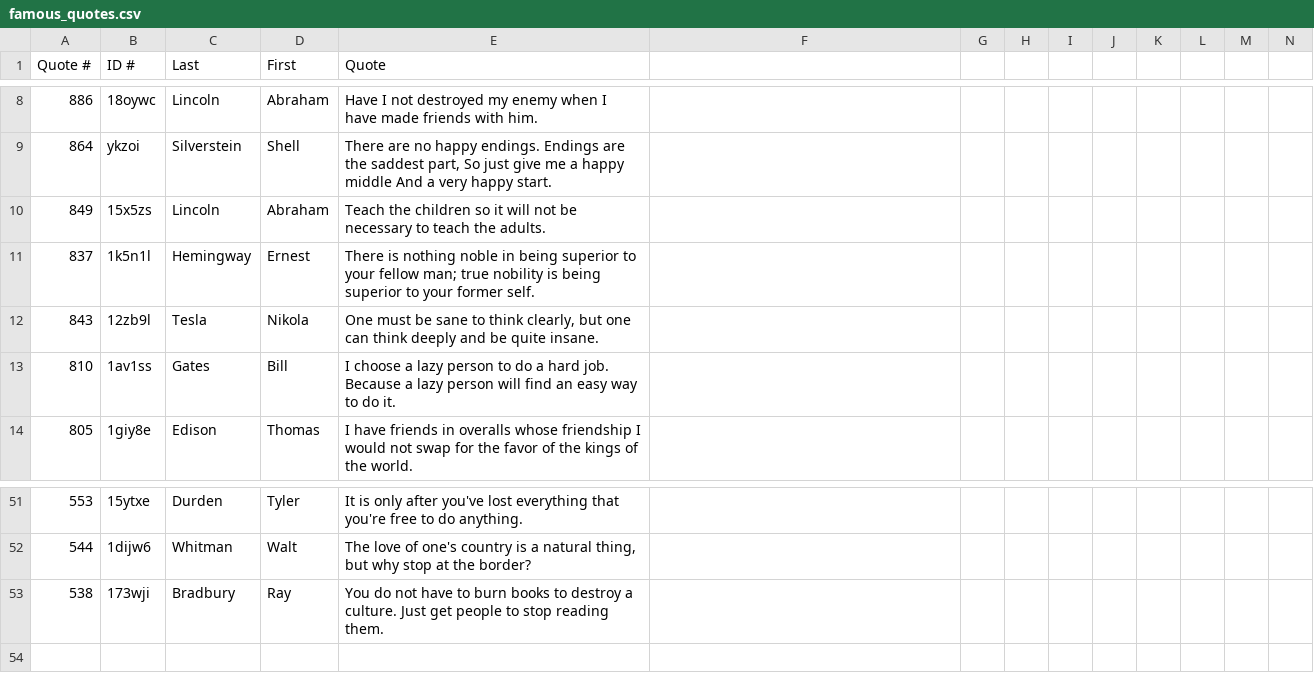
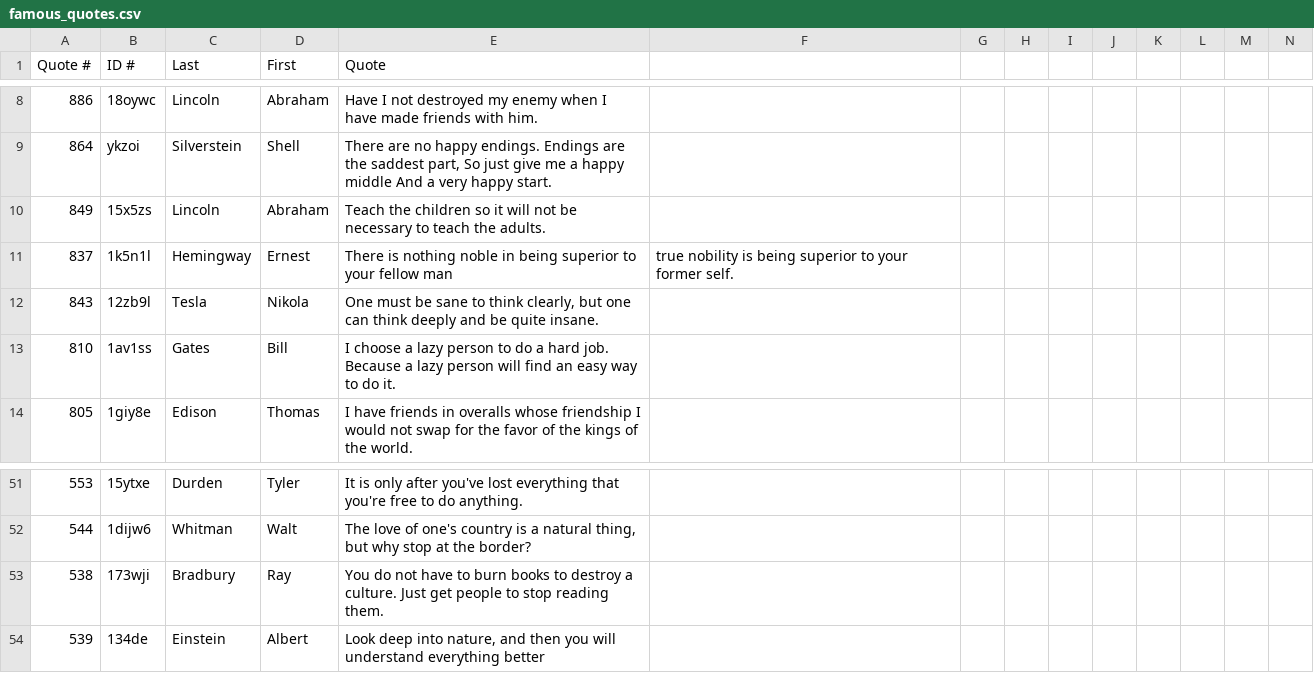
Before and after one commit to MichelleLucero/Project, a CSV file: famous_quotes.csv, drawn as a sheet; only a part is shown, gaps mark what is left out; rows hold the shown columns only; the diff names each change by its address in the sheet, - before the commit and + after, or states it on an @@ line.

```diff
--- a/famous_quotes.csv
+++ b/famous_quotes.csv
-E11 (Quote): …your fellow man; true nobility is being superior to your former self.
+E11 (Quote): …your fellow man
-F11: (empty)
+F11: true nobility is being superior to your former self.
+row 54: 539 | 134de | Einstein | Albert | Look deep into nature, and then you will understand everything better
```
Also changed, not shown: 1 other file.
